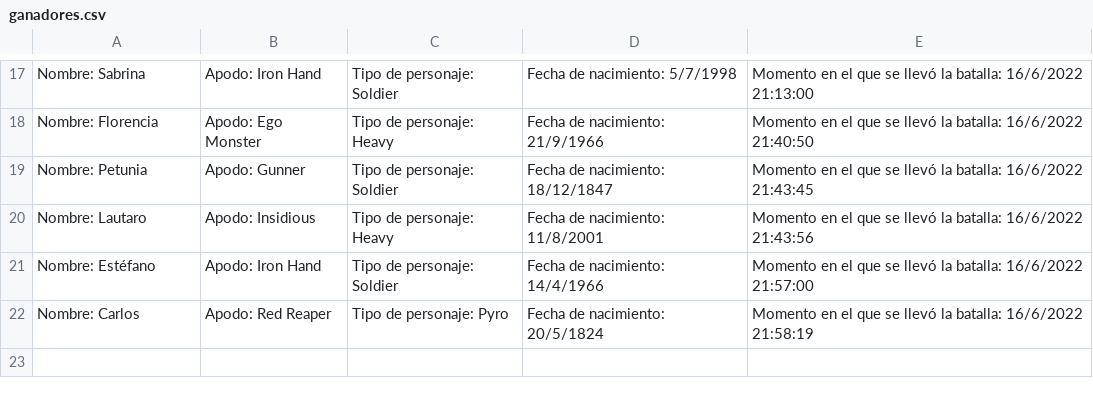
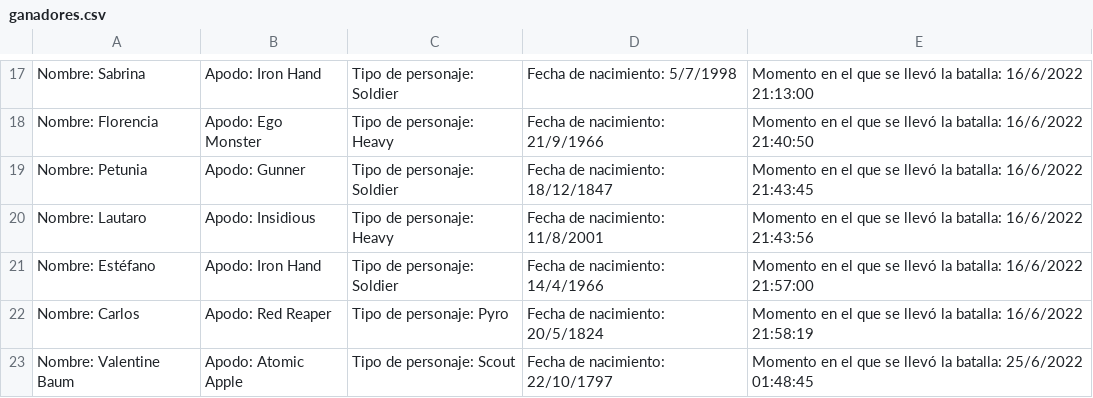
Before and after one commit to TallerDeLenguajes1/rpg-2022-MarianoGomesOpitz, a CSV file: RPG/ganadores.csv, drawn as a sheet; only a part is shown, gaps mark what is left out; the diff names each change by its address in the sheet, - before the commit and + after, or states it on an @@ line.

```diff
--- a/RPG/ganadores.csv
+++ b/RPG/ganadores.csv
+row 23: Nombre: Valentine Baum | Apodo: Atomic Apple | Tipo de personaje: Scout | Fecha de nacimiento: 22/10/1797 | Momento en el que se llevó la batalla: 25/6/2022 01:48:45
```
Also changed, not shown: 4 other files.
